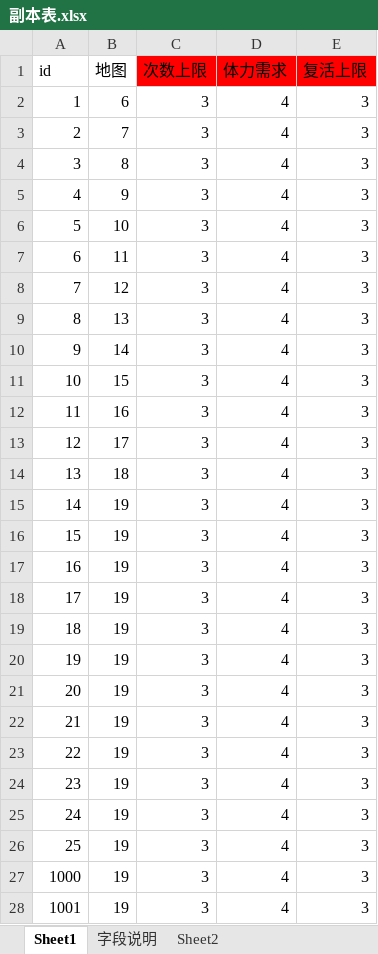
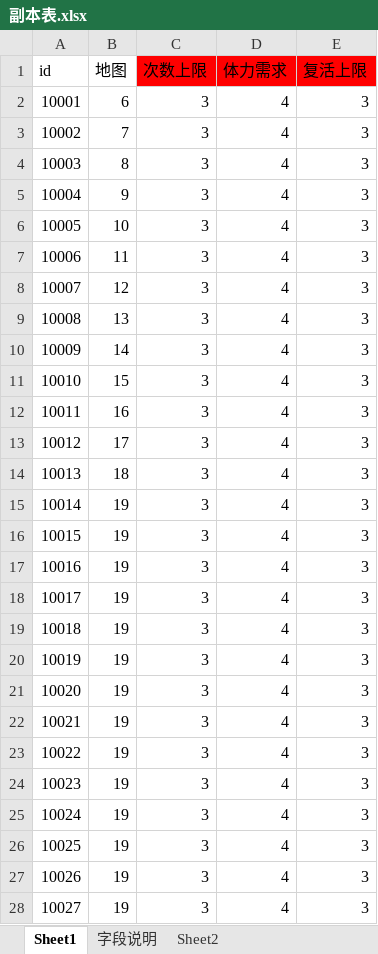
Before and after one commit to Klanly/BWM, an Excel workbook: doc/table/副本表.xlsx, sheet Sheet1, drawn as a sheet; only a part is shown; values as stored, in another font and other column widths than the file's, no borders; the diff covers the shown part only; the diff names each change by its address in the sheet, - before the commit and + after, or states it on an @@ line.

```diff
--- a/doc/table/副本表.xlsx (sheet Sheet1)
+++ b/doc/table/副本表.xlsx (sheet Sheet1)
-A2 (id): 1
+A2 (id): 10001
-A3 (id): 2
+A3 (id): 10002
-A4 (id): 3
+A4 (id): 10003
-A5 (id): 4
+A5 (id): 10004
-A6 (id): 5
+A6 (id): 10005
-A7 (id): 6
+A7 (id): 10006
-A8 (id): 7
+A8 (id): 10007
-A9 (id): 8
+A9 (id): 10008
-A10 (id): 9
+A10 (id): 10009
-A11 (id): 10
+A11 (id): 10010
-A12 (id): 11
+A12 (id): 10011
-A13 (id): 12
+A13 (id): 10012
-A14 (id): 13
+A14 (id): 10013
-A15 (id): 14
+A15 (id): 10014
-A16 (id): 15
+A16 (id): 10015
-A17 (id): 16
+A17 (id): 10016
-A18 (id): 17
+A18 (id): 10017
-A19 (id): 18
+A19 (id): 10018
-A20 (id): 19
+A20 (id): 10019
-A21 (id): 20
+A21 (id): 10020
-A22 (id): 21
+A22 (id): 10021
-A23 (id): 22
+A23 (id): 10022
-A24 (id): 23
+A24 (id): 10023
-A25 (id): 24
+A25 (id): 10024
-A26 (id): 25
+A26 (id): 10025
-A27 (id): 1000
+A27 (id): 10026
-A28 (id): 1001
+A28 (id): 10027
```
Also changed, not shown: 23 edited cells elsewhere in this sheet, doc/table/任务表.xlsx, doc/table/关卡表.xlsx, 3 other files.
